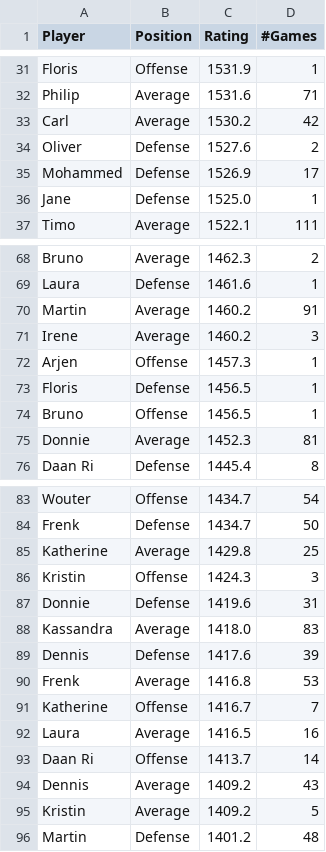
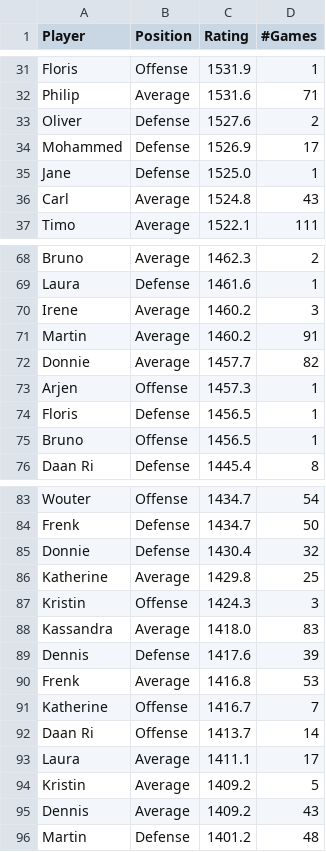
Before and after one commit to BartvonMeijenfeldt/fussball_rankings, a CSV file: beta_ratings.csv, drawn as a sheet; only a part is shown, gaps mark what is left out; the diff covers the shown part only.

```diff
--- a/beta_ratings.csv
+++ b/beta_ratings.csv
@@ -32,3 +32,2 @@ Floris,Offense,1531.9,1
 Philip,Average,1531.6,71
-Carl,Average,1530.2,42
 Oliver,Defense,1527.6,2
@@ -36,2 +35,3 @@ Mohammed,Defense,1526.9,17
 Jane,Defense,1525.0,1
+Carl,Average,1524.8,43
 Timo,Average,1522.1,111
@@ -69,4 +69,5 @@ Bruno,Average,1462.3,2
 Laura,Defense,1461.6,1
+Irene,Average,1460.2,3
 Martin,Average,1460.2,91
-Irene,Average,1460.2,3
+Donnie,Average,1457.7,82
 Arjen,Offense,1457.3,1
@@ -74,3 +75,2 @@ Floris,Defense,1456.5,1
 Bruno,Offense,1456.5,1
-Donnie,Average,1452.3,81
 Daan Ri,Defense,1445.4,8
@@ -84,5 +84,5 @@ Wouter,Offense,1434.7,54
 Frenk,Defense,1434.7,50
+Donnie,Defense,1430.4,32
 Katherine,Average,1429.8,25
 Kristin,Offense,1424.3,3
-Donnie,Defense,1419.6,31
 Kassandra,Average,1418.0,83
@@ -91,6 +91,6 @@ Frenk,Average,1416.8,53
 Katherine,Offense,1416.7,7
-Laura,Average,1416.5,16
 Daan Ri,Offense,1413.7,14
+Laura,Average,1411.1,17
+Kristin,Average,1409.2,5
 Dennis,Average,1409.2,43
-Kristin,Average,1409.2,5
 Martin,Defense,1401.2,48
```
Also changed, not shown: 2 added rows, 2 removed rows and 4 edited cells elsewhere in this file, calculations.csv, results_table_football.csv, 1 other file.
